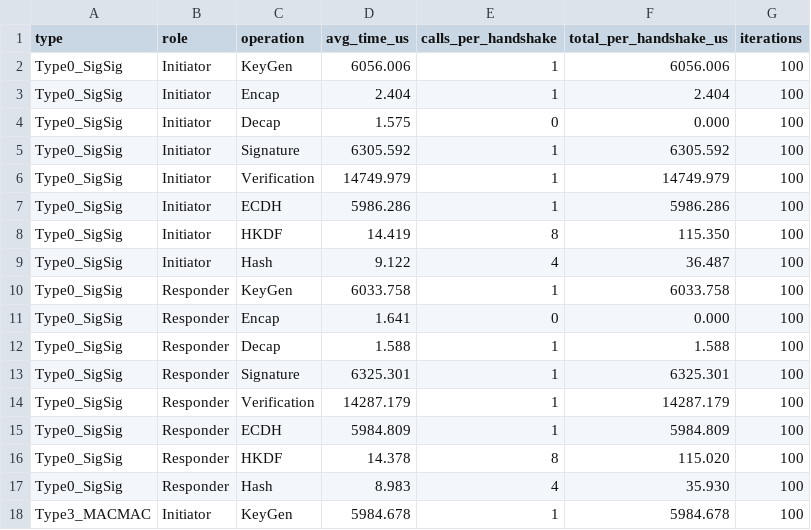
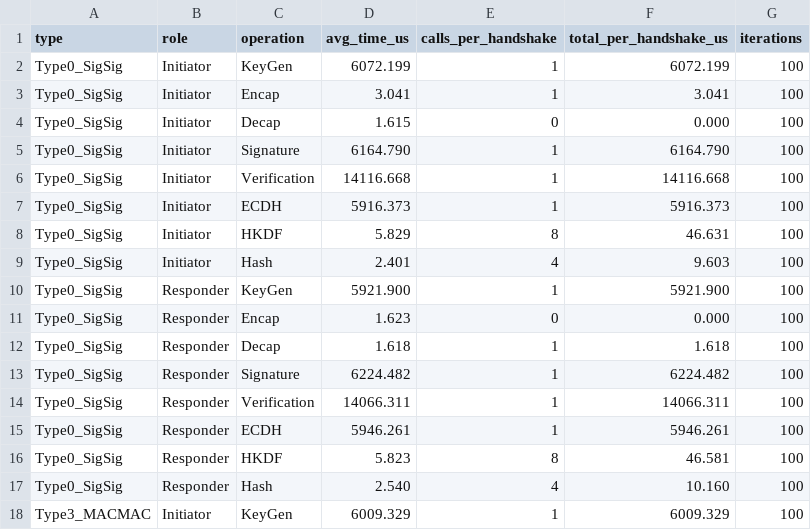
Before and after one commit to adipanca-unud/EDHOC-Hybrid, a CSV file: output/benchmark_operations.csv, drawn as a sheet; only a part is shown; the diff covers the shown part only.

```diff
--- a/output/benchmark_operations.csv
+++ b/output/benchmark_operations.csv
@@ -1,18 +1,18 @@
 type,role,operation,avg_time_us,calls_per_handshake,total_per_handshake_us,iterations
-Type0_SigSig,Initiator,KeyGen,6056.006,1,6056.006,100
-Type0_SigSig,Initiator,Encap,2.404,1,2.404,100
-Type0_SigSig,Initiator,Decap,1.575,0,0.000,100
-Type0_SigSig,Initiator,Signature,6305.592,1,6305.592,100
-Type0_SigSig,Initiator,Verification,14749.979,1,14749.979,100
-Type0_SigSig,Initiator,ECDH,5986.286,1,5986.286,100
-Type0_SigSig,Initiator,HKDF,14.419,8,115.350,100
-Type0_SigSig,Initiator,Hash,9.122,4,36.487,100
-Type0_SigSig,Responder,KeyGen,6033.758,1,6033.758,100
-Type0_SigSig,Responder,Encap,1.641,0,0.000,100
-Type0_SigSig,Responder,Decap,1.588,1,1.588,100
-Type0_SigSig,Responder,Signature,6325.301,1,6325.301,100
-Type0_SigSig,Responder,Verification,14287.179,1,14287.179,100
-Type0_SigSig,Responder,ECDH,5984.809,1,5984.809,100
-Type0_SigSig,Responder,HKDF,14.378,8,115.020,100
-Type0_SigSig,Responder,Hash,8.983,4,35.930,100
-Type3_MACMAC,Initiator,KeyGen,5984.678,1,5984.678,100
+Type0_SigSig,Initiator,KeyGen,6072.199,1,6072.199,100
+Type0_SigSig,Initiator,Encap,3.041,1,3.041,100
+Type0_SigSig,Initiator,Decap,1.615,0,0.000,100
+Type0_SigSig,Initiator,Signature,6164.790,1,6164.790,100
+Type0_SigSig,Initiator,Verification,14116.668,1,14116.668,100
+Type0_SigSig,Initiator,ECDH,5916.373,1,5916.373,100
+Type0_SigSig,Initiator,HKDF,5.829,8,46.631,100
+Type0_SigSig,Initiator,Hash,2.401,4,9.603,100
+Type0_SigSig,Responder,KeyGen,5921.900,1,5921.900,100
+Type0_SigSig,Responder,Encap,1.623,0,0.000,100
+Type0_SigSig,Responder,Decap,1.618,1,1.618,100
+Type0_SigSig,Responder,Signature,6224.482,1,6224.482,100
+Type0_SigSig,Responder,Verification,14066.311,1,14066.311,100
+Type0_SigSig,Responder,ECDH,5946.261,1,5946.261,100
+Type0_SigSig,Responder,HKDF,5.823,8,46.581,100
+Type0_SigSig,Responder,Hash,2.540,4,10.160,100
+Type3_MACMAC,Initiator,KeyGen,6009.329,1,6009.329,100
```
Also changed, not shown: 74 edited cells elsewhere in this file, output/benchmark_handshake.csv, output/benchmark_overhead.csv, 2 other files.
